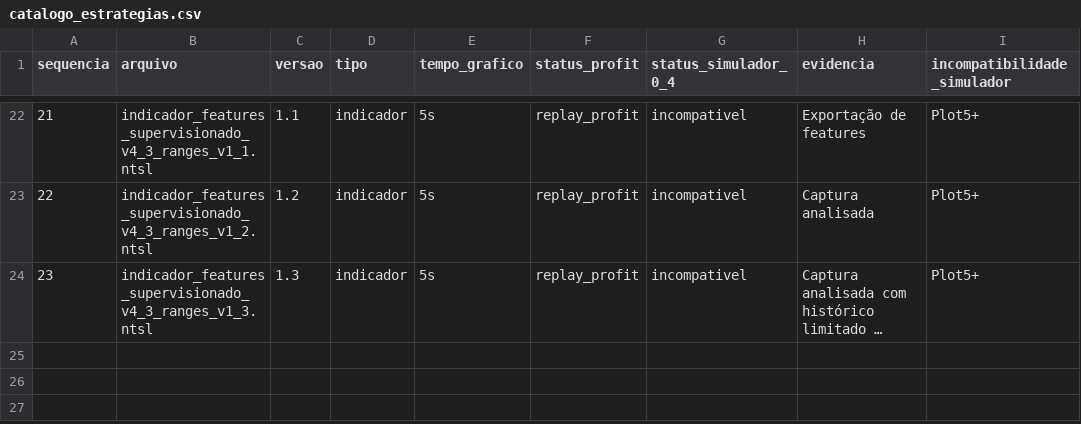
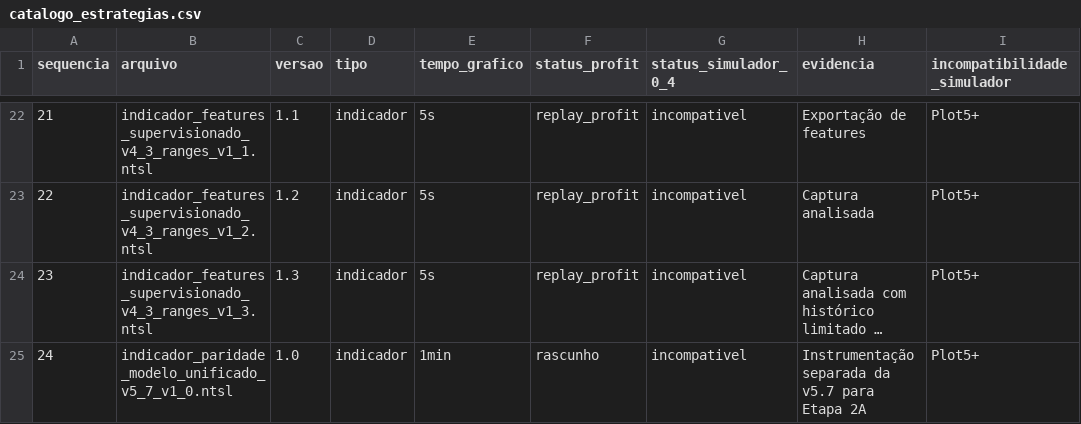
Before and after one commit to thiagozonda1989-stack/simuladorCotacao, a CSV file: estrategias/catalogo_estrategias.csv, drawn as a sheet; only a part is shown, gaps mark what is left out; long unchanged cells end in …; the diff names each change by its address in the sheet, - before the commit and + after, or states it on an @@ line.

Commit message:
Documenta protocolo de paridade da Etapa 2A

```diff
--- a/estrategias/catalogo_estrategias.csv
+++ b/estrategias/catalogo_estrategias.csv
+row 25: 24 | indicador_paridade_modelo_unificado_v5_7_v1_0.ntsl | 1.0 | indicador | 1min | rascunho | incompativel | Instrumentação separada da v5.7 para Etapa 2A | Plot5+
```
Also changed, not shown: 10 other files.
